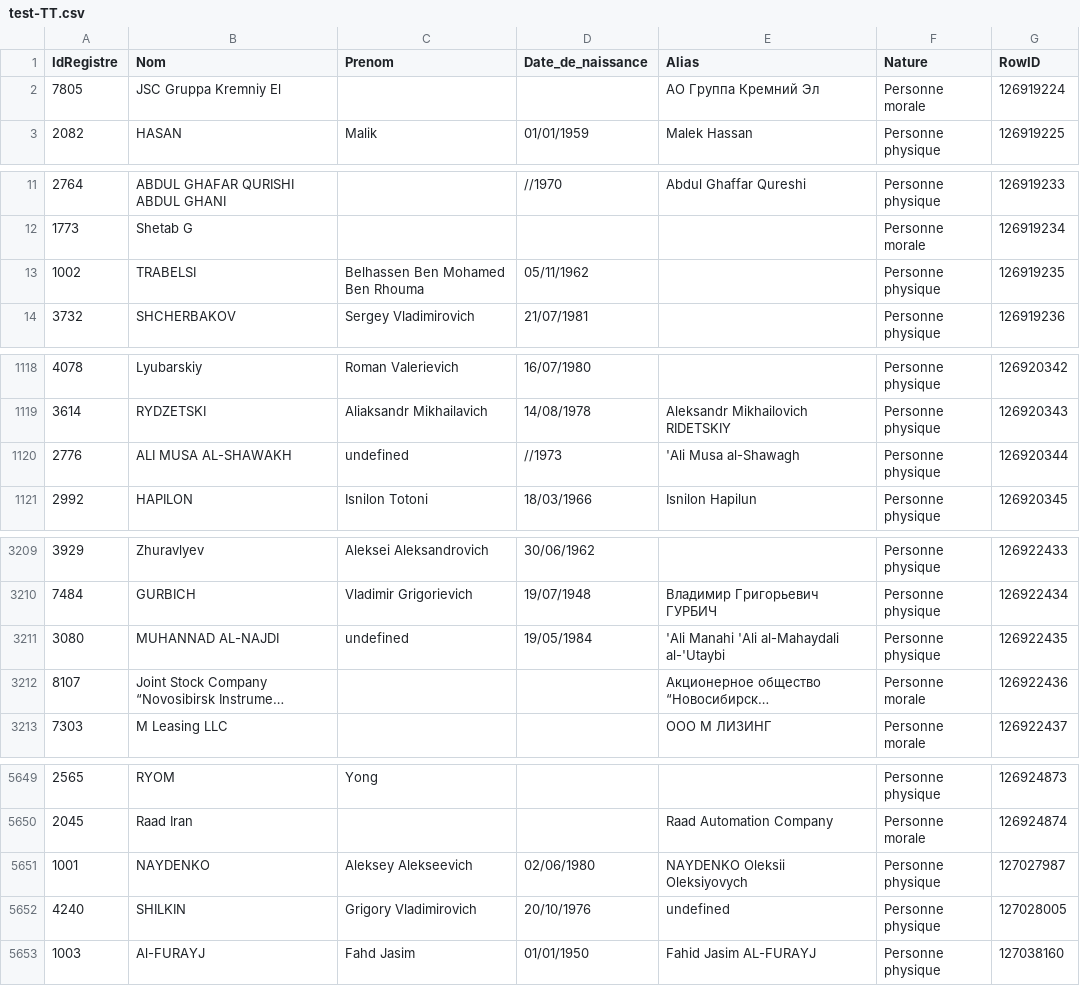
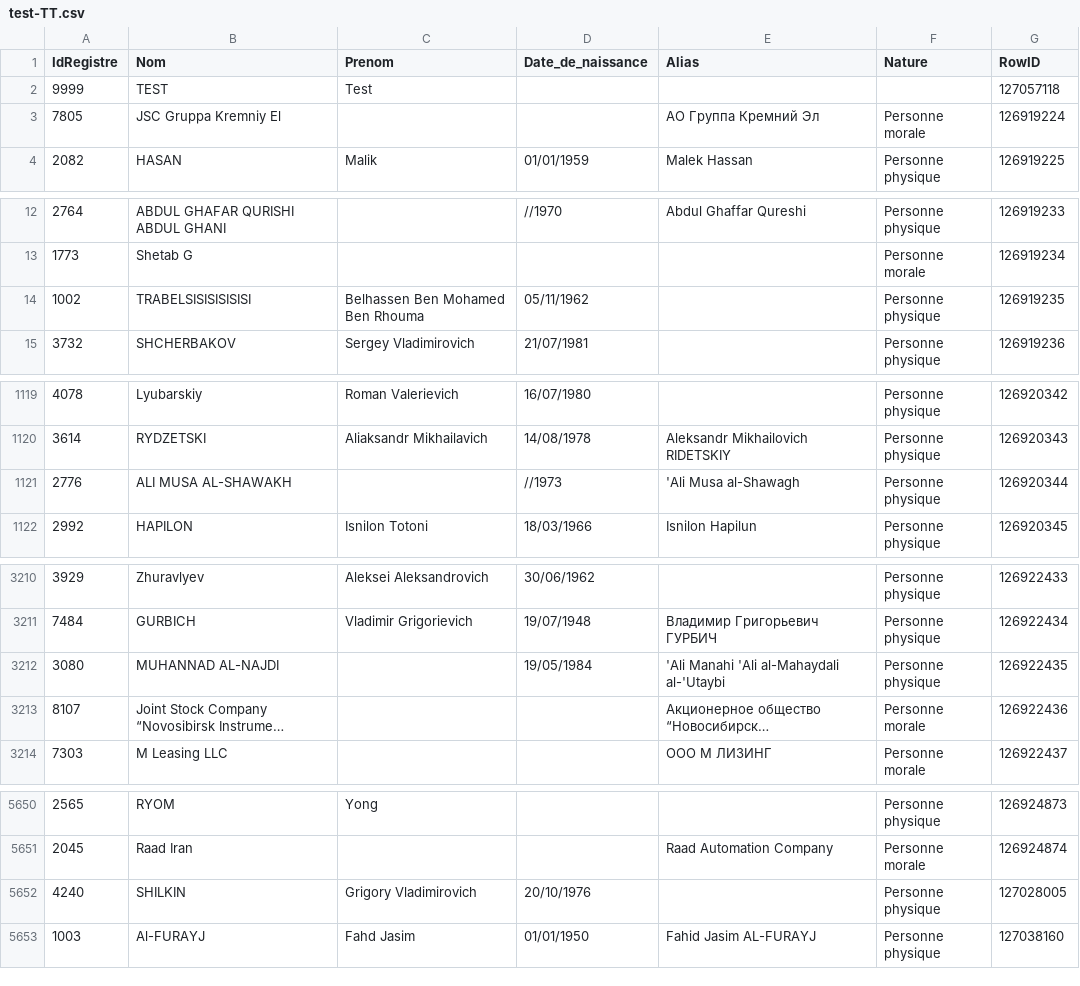
Before and after one commit to pobel-cmd/make-csv-exchange, a CSV file: test-TT.csv, drawn as a sheet; only a part is shown, gaps mark what is left out; long unchanged cells end in …; removed rows and columns are numbered as before the commit, all else as after; the diff names each change by its address in the sheet, - before the commit and + after, or states it on an @@ line.

Commit message:
update test-TT.csv via Make (2025-08-29T12:03:11.118Z)

```diff
--- a/test-TT.csv
+++ b/test-TT.csv
+row 2: 9999 | TEST | Test |  |  |  | 127057118
-B14 (Nom): TRABELSI
+B14 (Nom): TRABELSISISISISISI
-C1121 (Prenom): undefined
+C1121 (Prenom): (empty)
-C3212 (Prenom): undefined
+C3212 (Prenom): (empty)
-row 5651: 1001 | NAYDENKO | Aleksey Alekseevich | 02/06/1980 | NAYDENKO Oleksii Oleksiyovych | Personne physique | 127027987
-E5652 (Alias): undefined
+E5652 (Alias): (empty)
```
